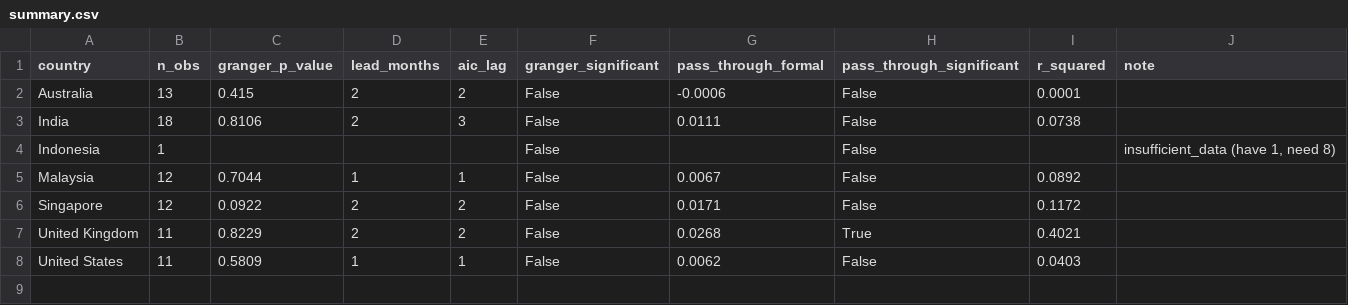
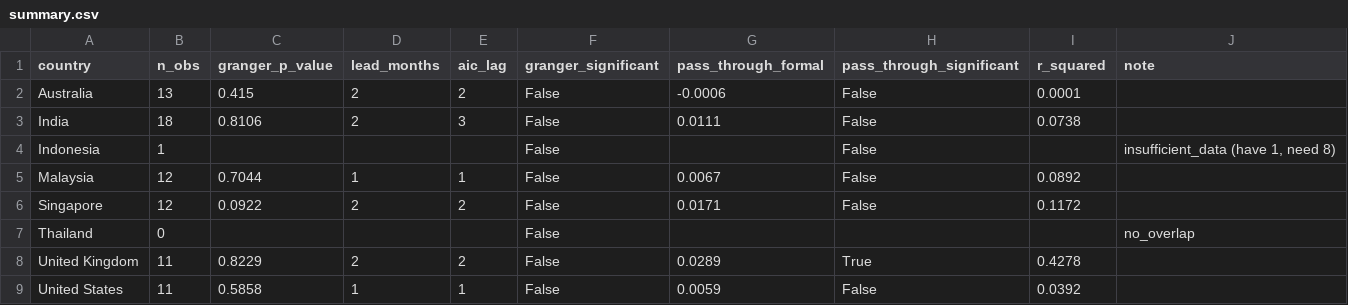
Before and after one commit to thefrogfacedfoot/Inflation-menu, a CSV file: analysis_results/summary.csv, drawn as a sheet.

```diff
--- a/analysis_results/summary.csv
+++ b/analysis_results/summary.csv
@@ -6,3 +6,4 @@ Malaysia,12,0.7044,1,1,False,0.0067,False,0.0892,
 Singapore,12,0.0922,2,2,False,0.0171,False,0.1172,
-United Kingdom,11,0.8229,2,2,False,0.0268,True,0.4021,
-United States,11,0.5809,1,1,False,0.0062,False,0.0403,
+Thailand,0,,,,False,,,,no_overlap
+United Kingdom,11,0.8229,2,2,False,0.0289,True,0.4278,
+United States,11,0.5858,1,1,False,0.0059,False,0.0392,
```
Also changed, not shown: uifpi_index.csv, 19 other files.
